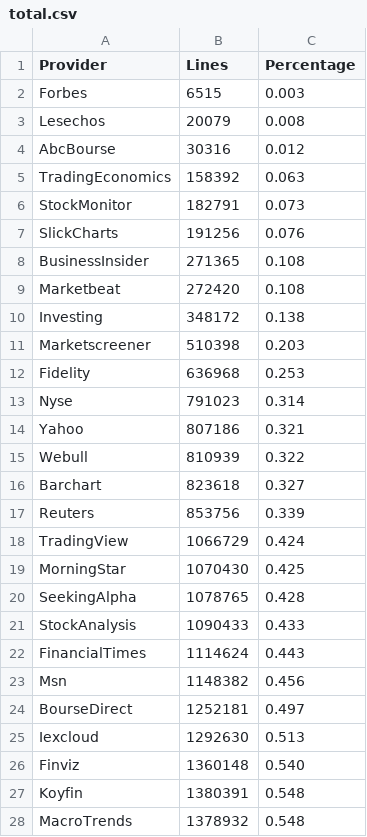
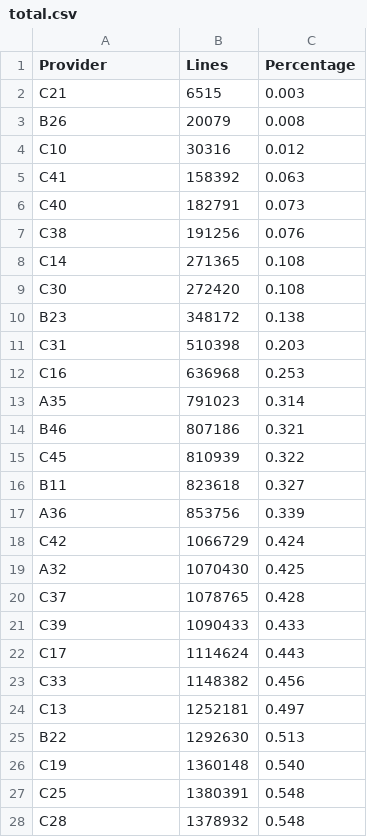
Before and after one commit to systemathics/notebook-examples, a CSV file: python/6-Blog/Input_Data_Quality _Anonymized/Bars/21-Now/total.csv, drawn as a sheet; only a part is shown; the diff covers the shown part only.

```diff
--- a/python/6-Blog/Input_Data_Quality _Anonymized/Bars/21-Now/total.csv
+++ b/python/6-Blog/Input_Data_Quality _Anonymized/Bars/21-Now/total.csv
@@ -1,28 +1,28 @@
 "Provider","Lines","Percentage"
-"Forbes","6515","0.003"
-"Lesechos","20079","0.008"
-"AbcBourse","30316","0.012"
-"TradingEconomics","158392","0.063"
-"StockMonitor","182791","0.073"
-"SlickCharts","191256","0.076"
-"BusinessInsider","271365","0.108"
-"Marketbeat","272420","0.108"
-"Investing","348172","0.138"
-"Marketscreener","510398","0.203"
-"Fidelity","636968","0.253"
-"Nyse","791023","0.314"
-"Yahoo","807186","0.321"
-"Webull","810939","0.322"
-"Barchart","823618","0.327"
-"Reuters","853756","0.339"
-"TradingView","1066729","0.424"
-"MorningStar","1070430","0.425"
-"SeekingAlpha","1078765","0.428"
-"StockAnalysis","1090433","0.433"
-"FinancialTimes","1114624","0.443"
-"Msn","1148382","0.456"
-"BourseDirect","1252181","0.497"
-"Iexcloud","1292630","0.513"
-"Finviz","1360148","0.540"
-"Koyfin","1380391","0.548"
-"MacroTrends","1378932","0.548"
+"C21","6515","0.003"
+"B26","20079","0.008"
+"C10","30316","0.012"
+"C41","158392","0.063"
+"C40","182791","0.073"
+"C38","191256","0.076"
+"C14","271365","0.108"
+"C30","272420","0.108"
+"B23","348172","0.138"
+"C31","510398","0.203"
+"C16","636968","0.253"
+"A35","791023","0.314"
+"B46","807186","0.321"
+"C45","810939","0.322"
+"B11","823618","0.327"
+"A36","853756","0.339"
+"C42","1066729","0.424"
+"A32","1070430","0.425"
+"C37","1078765","0.428"
+"C39","1090433","0.433"
+"C17","1114624","0.443"
+"C33","1148382","0.456"
+"C13","1252181","0.497"
+"B22","1292630","0.513"
+"C19","1360148","0.540"
+"C25","1380391","0.548"
+"C28","1378932","0.548"
```
Also changed, not shown: 9 edited cells elsewhere in this file, python/6-Blog/Input_Data_Quality _Anonymized/Dividends/21-Now/total.csv, python/6-Blog/Input_Data_Quality _Anonymized/Dividends/90-10/ratio.csv, 3 other files.
